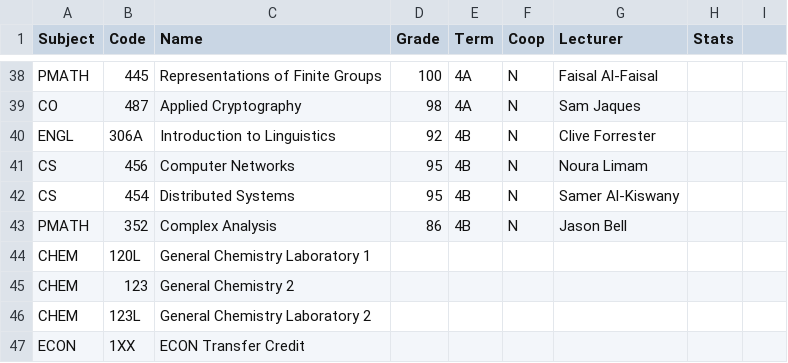
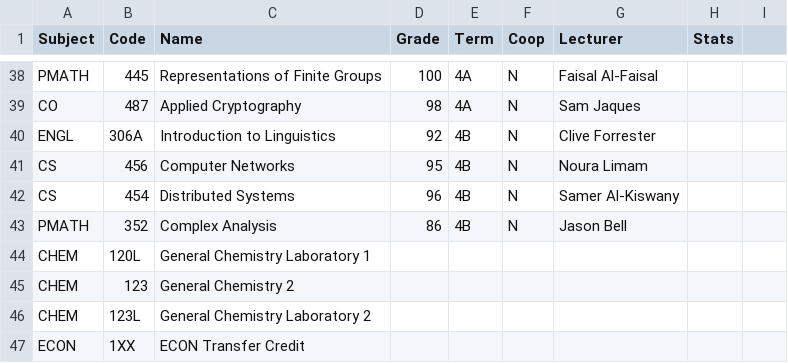
Before and after one commit to Ptkyr/Ptkyr.github.io, a CSV file: posts/_posts/assets/graduated/grades.csv, drawn as a sheet; only a part is shown, gaps mark what is left out.

```diff
--- a/posts/_posts/assets/graduated/grades.csv
+++ b/posts/_posts/assets/graduated/grades.csv
@@ -41,3 +41,3 @@ ENGL,306A,Introduction to Linguistics,92,4B,N,Clive Forrester,,
 CS,456,Computer Networks,95,4B,N,Noura Limam,,
-CS,454,Distributed Systems,95,4B,N,Samer Al-Kiswany,,
+CS,454,Distributed Systems,96,4B,N,Samer Al-Kiswany,,
 PMATH,352,Complex Analysis,86,4B,N,Jason Bell,,
```
Also changed, not shown: 1 other file.
